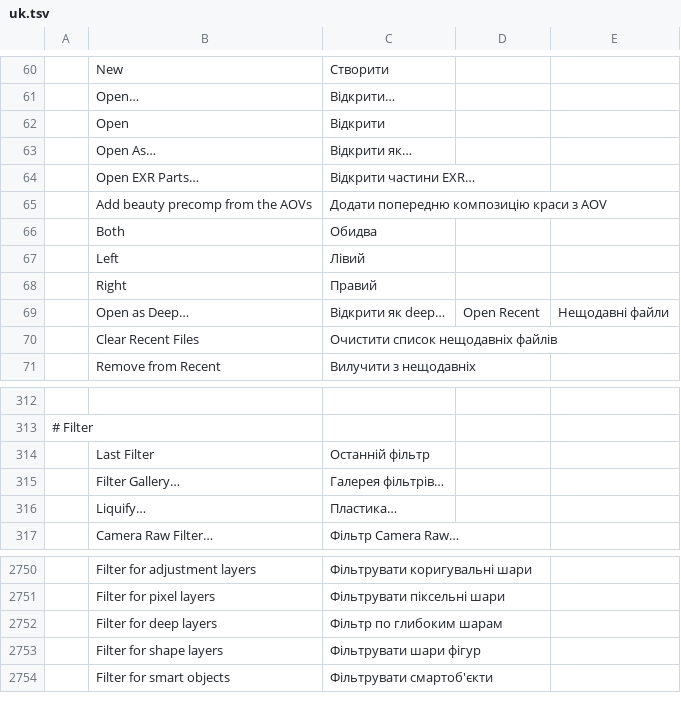
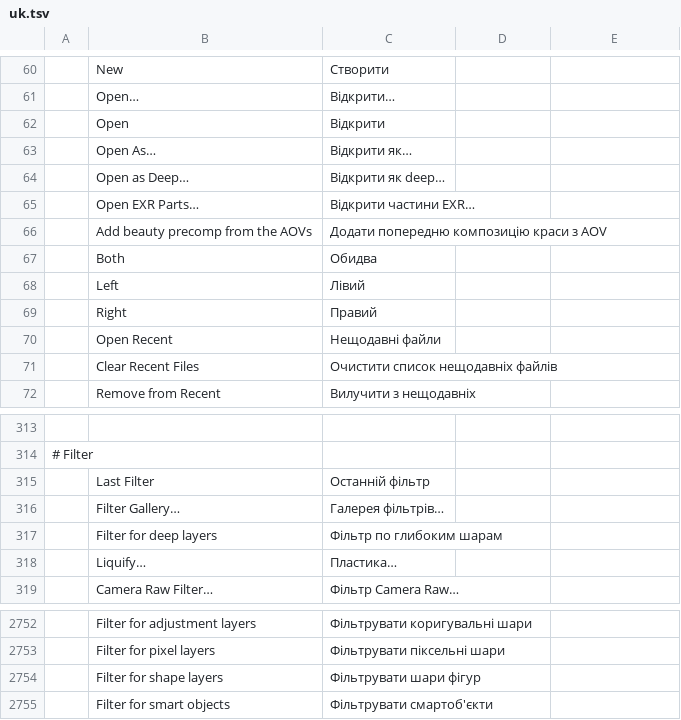
Before and after one commit to Toysoft/photocraft, a TSV file: crates/ui-egui/src/i18n/uk.tsv, drawn as a sheet; only a part is shown, gaps mark what is left out; removed rows and columns are numbered as before the commit, all else as after; the diff names each change by its address in the sheet, - before the commit and + after, or states it on an @@ line.

```diff
--- a/crates/ui-egui/src/i18n/uk.tsv
+++ b/crates/ui-egui/src/i18n/uk.tsv
+row 64:  | Open as Deep… | Відкрити як deep…
-row 69:  | Open as Deep… | Відкрити як deep… | Open Recent | Нещодавні файли
+row 70:  | Open Recent | Нещодавні файли
@@ row 2752 moved to row 317: Filter for deep layers @@
```
Also changed, not shown: crates/ui-egui/src/i18n/el.tsv, crates/ui-egui/src/i18n/nl.tsv, 6 other files.
